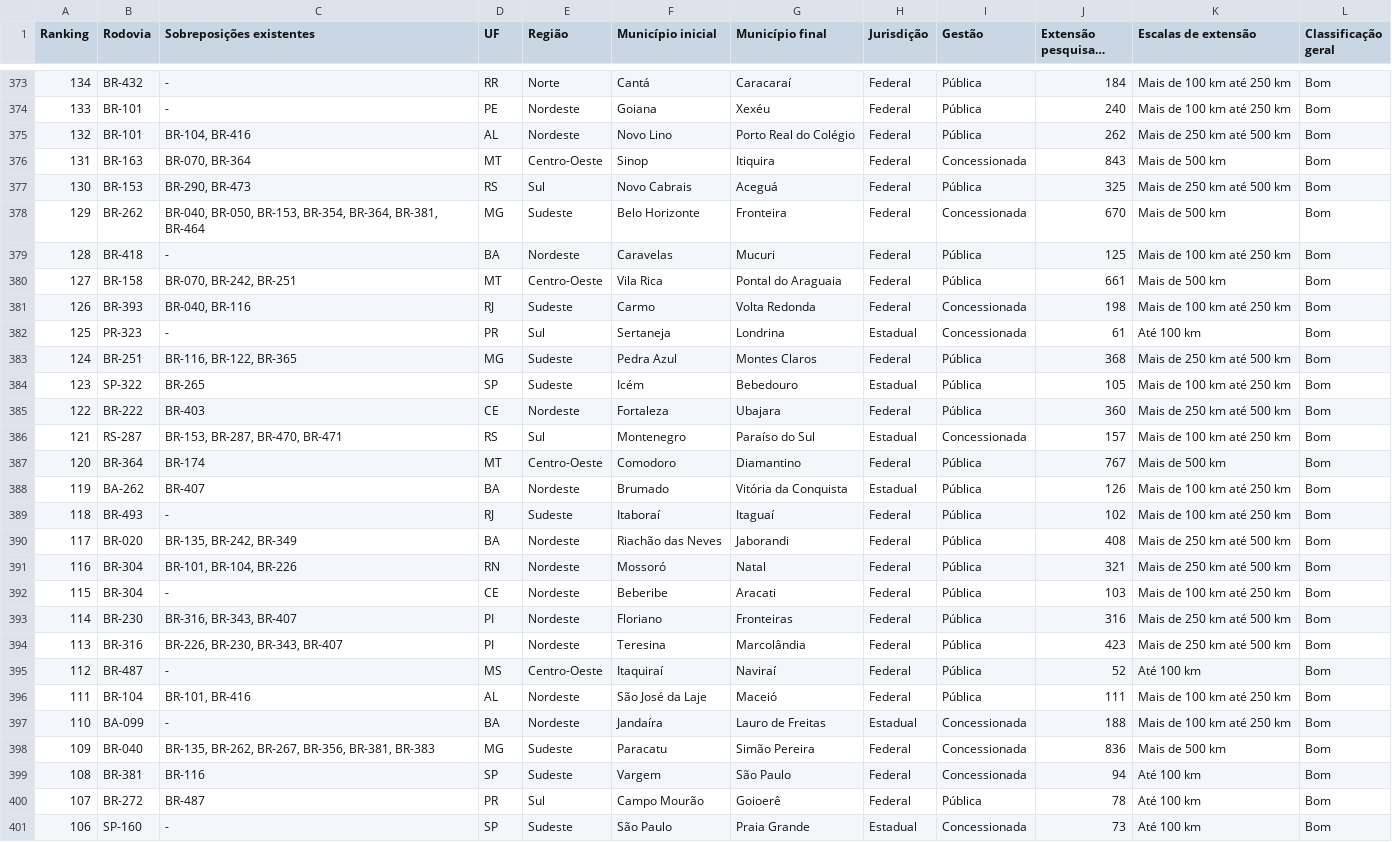
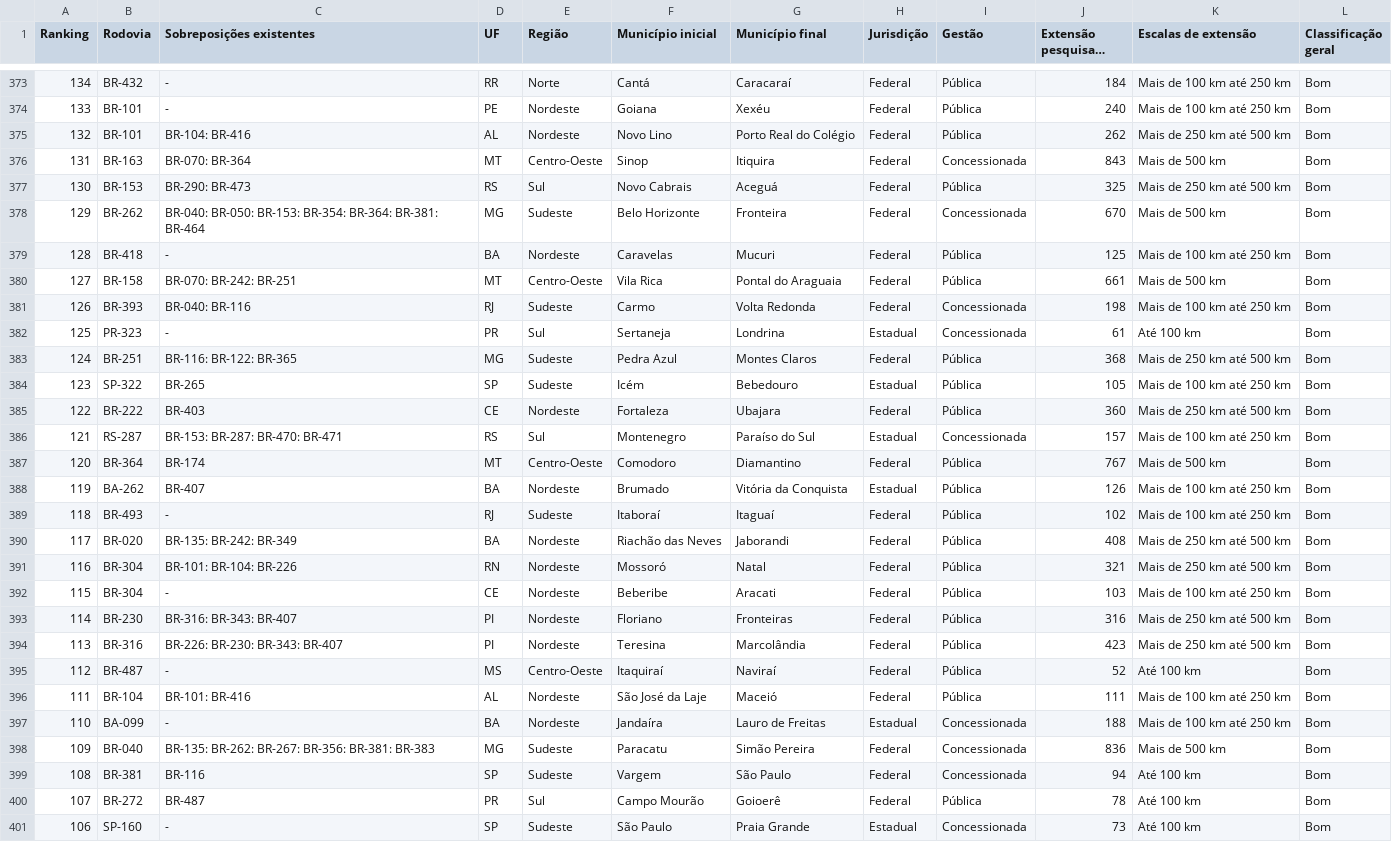
Before and after one commit to gracoba/ciencia_redes_FGV, a CSV file: qualidade_rodovias_CNT.csv, drawn as a sheet; only a part is shown, gaps mark what is left out; long unchanged cells end in …; the diff covers the shown part only; the diff names each change by its address in the sheet, - before the commit and + after, or states it on an @@ line.

```diff
--- a/qualidade_rodovias_CNT.csv
+++ b/qualidade_rodovias_CNT.csv
-C375 (Sobreposições existentes): BR-104, BR-416
+C375 (Sobreposições existentes): BR-104: BR-416
-C376 (Sobreposições existentes): BR-070, BR-364
+C376 (Sobreposições existentes): BR-070: BR-364
-C377 (Sobreposições existentes): BR-290, BR-473
+C377 (Sobreposições existentes): BR-290: BR-473
-C378 (Sobreposições existentes): BR-040, BR-050, BR-153, BR-354, BR-364, BR-381, BR-464
+C378 (Sobreposições existentes): BR-040: BR-050: BR-153: BR-354: BR-364: BR-381: BR-464
-C380 (Sobreposições existentes): BR-070, BR-242, BR-251
+C380 (Sobreposições existentes): BR-070: BR-242: BR-251
-C381 (Sobreposições existentes): BR-040, BR-116
+C381 (Sobreposições existentes): BR-040: BR-116
-C383 (Sobreposições existentes): BR-116, BR-122, BR-365
+C383 (Sobreposições existentes): BR-116: BR-122: BR-365
-C386 (Sobreposições existentes): BR-153, BR-287, BR-470, BR-471
+C386 (Sobreposições existentes): BR-153: BR-287: BR-470: BR-471
-C390 (Sobreposições existentes): BR-135, BR-242, BR-349
+C390 (Sobreposições existentes): BR-135: BR-242: BR-349
-C391 (Sobreposições existentes): BR-101, BR-104, BR-226
+C391 (Sobreposições existentes): BR-101: BR-104: BR-226
-C393 (Sobreposições existentes): BR-316, BR-343, BR-407
+C393 (Sobreposições existentes): BR-316: BR-343: BR-407
-C394 (Sobreposições existentes): BR-226, BR-230, BR-343, BR-407
+C394 (Sobreposições existentes): BR-226: BR-230: BR-343: BR-407
-C396 (Sobreposições existentes): BR-101, BR-416
+C396 (Sobreposições existentes): BR-101: BR-416
-C398 (Sobreposições existentes): BR-135, BR-262, BR-267, BR-356, BR-381, BR-383
+C398 (Sobreposições existentes): BR-135: BR-262: BR-267: BR-356: BR-381: BR-383
```
Also changed, not shown: 139 edited cells elsewhere in this file.
